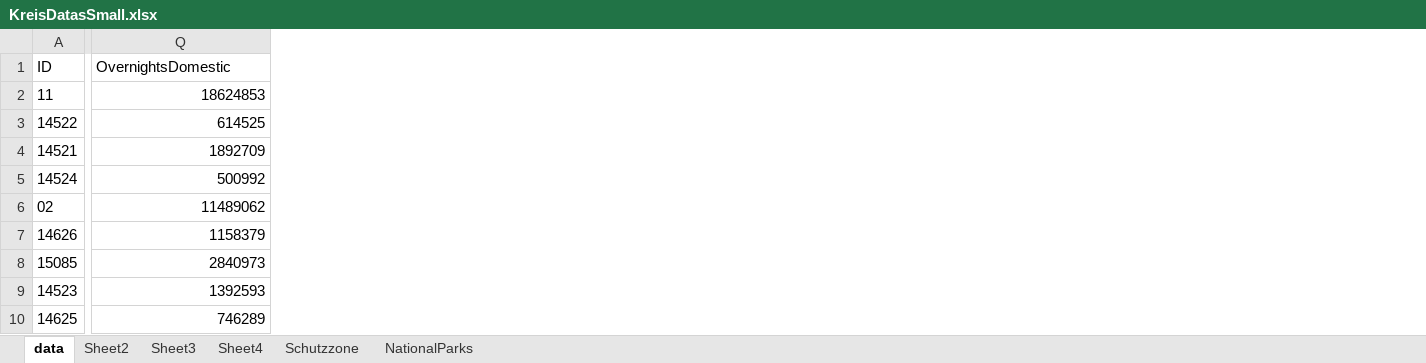
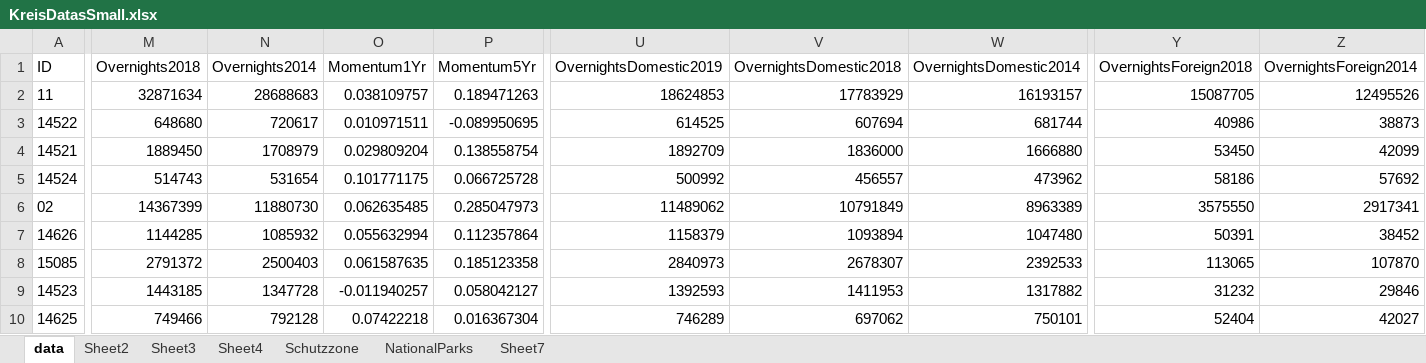
Before and after one commit to jbunch3/cityscape, an Excel workbook: KreisDatasSmall.xlsx, sheet data, drawn as a sheet; only a part is shown, gaps mark what is left out; values as stored, in another font and other column widths than the file's, no borders; charts and pictures not drawn; addresses are those after the commit; the diff covers the shown part only; the diff names each change by its address in the sheet, - before the commit and + after, or states it on an @@ line.

Commit message:
feature: added new scatter mattrix format and momentum variable

```diff
--- a/KreisDatasSmall.xlsx (sheet data)
+++ b/KreisDatasSmall.xlsx (sheet data)
+sheet tab: Sheet7
+column M (Overnights2018), rows 2-10: 32871634 | 648680 | 1889450 | 514743 | 14367399 | 1144285 | 2791372 | 1443185 | 749466
+column N (Overnights2014), rows 2-10: 28688683 | 720617 | 1708979 | 531654 | 11880730 | 1085932 | 2500403 | 1347728 | 792128
+column O (Momentum1Yr), rows 2-10: 0.038109757 | 0.010971511 | 0.029809204 | 0.101771175 | 0.062635485 | 0.055632994 | 0.061587635 | -0.011940257 | 0.07422218
+column P (Momentum5Yr), rows 2-10: 0.189471263 | -0.089950695 | 0.138558754 | 0.066725728 | 0.285047973 | 0.112357864 | 0.185123358 | 0.058042127 | 0.016367304
+column V (OvernightsDomestic2018), rows 2-10: 17783929 | 607694 | 1836000 | 456557 | 10791849 | 1093894 | 2678307 | 1411953 | 697062
+column W (OvernightsDomestic2014), rows 2-10: 16193157 | 681744 | 1666880 | 473962 | 8963389 | 1047480 | 2392533 | 1317882 | 750101
+column Y (OvernightsForeign2018), rows 2-10: 15087705 | 40986 | 53450 | 58186 | 3575550 | 50391 | 113065 | 31232 | 52404
+column Z (OvernightsForeign2014), rows 2-10: 12495526 | 38873 | 42099 | 57692 | 2917341 | 38452 | 107870 | 29846 | 42027
-U1: OvernightsDomestic
+U1: OvernightsDomestic2019
```
Also changed, not shown: 1 edited cell elsewhere in this sheet, charts or pictures, 2 other files.
